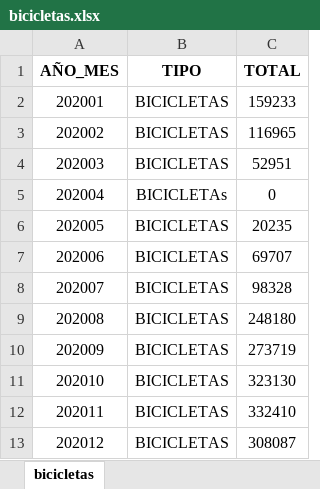
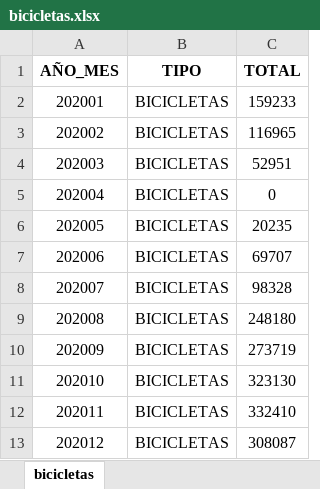
Before and after one commit to fernandorgonzalez/cursos-eant-python_data_analytics-proyecto, an Excel workbook: bicicletas.xlsx, sheet bicicletas, drawn as a sheet; values as stored, in another font and other column widths than the file's, no borders; the diff names each change by its address in the sheet, - before the commit and + after, or states it on an @@ line.

```diff
--- a/bicicletas.xlsx (sheet bicicletas)
+++ b/bicicletas.xlsx (sheet bicicletas)
-B5 (TIPO): BICICLETAs
+B5 (TIPO): BICICLETAS
```
Also changed, not shown: subte.xlsx, vehiculos.xlsx, 4 other files.
